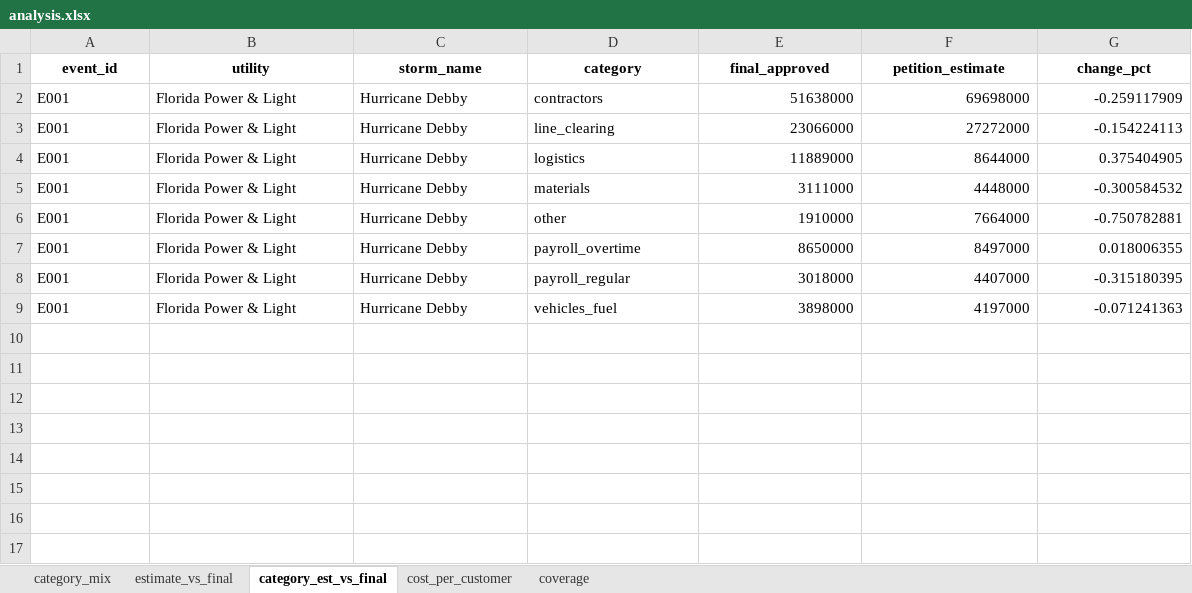
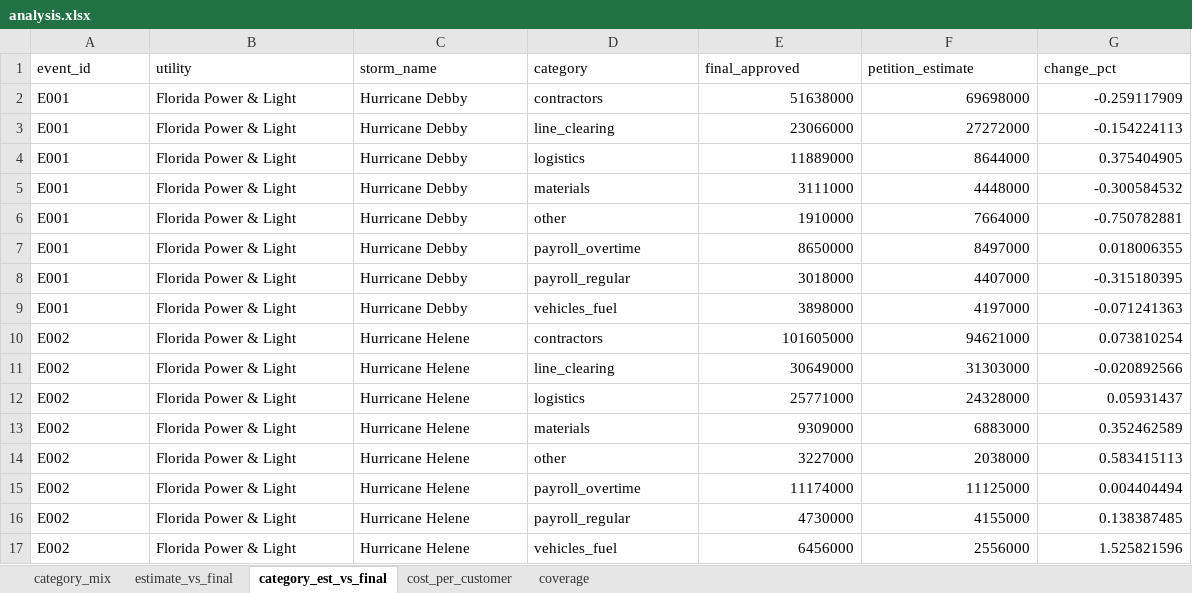
Before and after one commit to mechassaultpandas/majoreventday, an Excel workbook: outputs/analysis.xlsx, sheet category_est_vs_final, drawn as a sheet; values as stored, in another font and other column widths than the file's, no borders; the diff names each change by its address in the sheet, - before the commit and + after, or states it on an @@ line.

```diff
--- a/outputs/analysis.xlsx (sheet category_est_vs_final)
+++ b/outputs/analysis.xlsx (sheet category_est_vs_final)
@@ A1:G1 bold: on → off, alignment: center → left @@
+row 10: E002 | Florida Power & Light | Hurricane Helene | contractors | 101605000 | 94621000 | 0.073810254
+row 11: E002 | Florida Power & Light | Hurricane Helene | line_clearing | 30649000 | 31303000 | -0.020892566
+row 12: E002 | Florida Power & Light | Hurricane Helene | logistics | 25771000 | 24328000 | 0.05931437
+row 13: E002 | Florida Power & Light | Hurricane Helene | materials | 9309000 | 6883000 | 0.352462589
+row 14: E002 | Florida Power & Light | Hurricane Helene | other | 3227000 | 2038000 | 0.583415113
+row 15: E002 | Florida Power & Light | Hurricane Helene | payroll_overtime | 11174000 | 11125000 | 0.004404494
+row 16: E002 | Florida Power & Light | Hurricane Helene | payroll_regular | 4730000 | 4155000 | 0.138387485
+row 17: E002 | Florida Power & Light | Hurricane Helene | vehicles_fuel | 6456000 | 2556000 | 1.525821596
```
Also changed, not shown: sheet cost_per_customer, sheet category_mix, sheet estimate_vs_final, sheet coverage, 7 other files.
